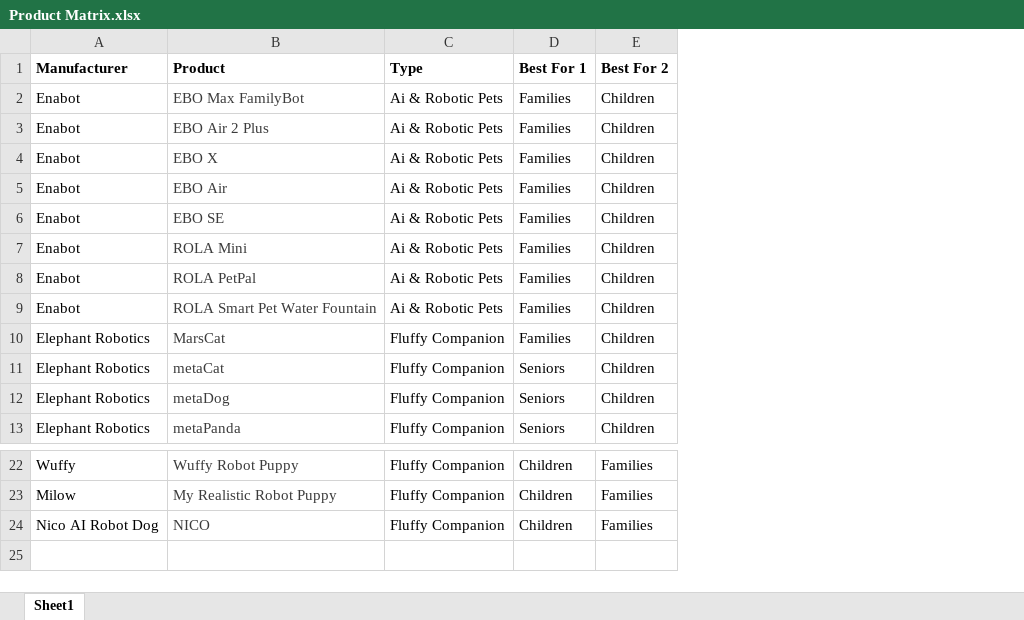
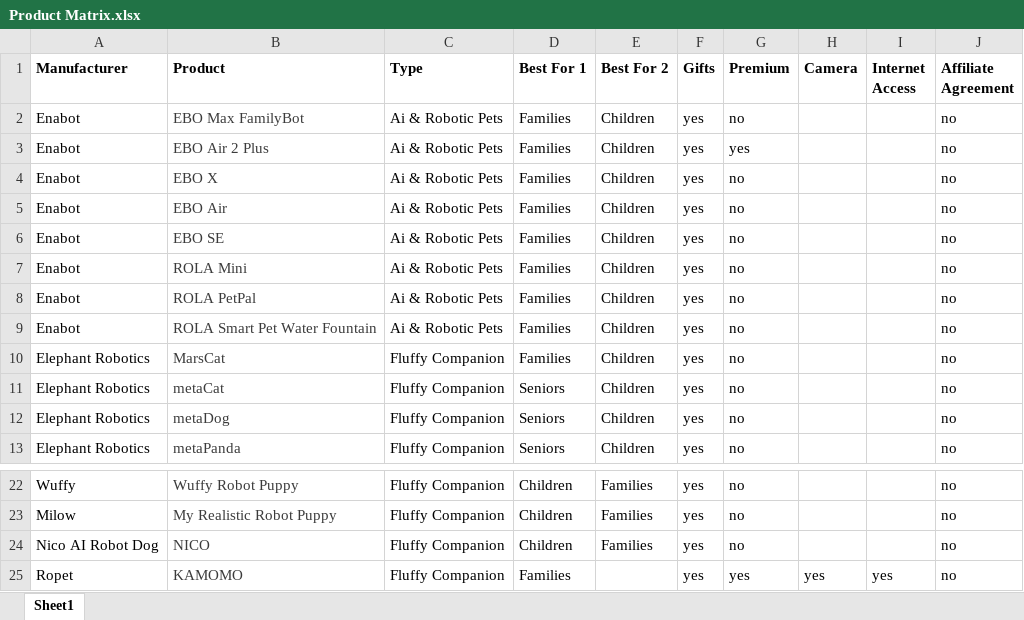
Before and after one commit to timsthomasson-cpu/Interactive-Pet-Marketplace, an Excel workbook: Documentation/Product Matrix.xlsx, sheet Sheet1, drawn as a sheet; only a part is shown, gaps mark what is left out; values as stored, in another font and other column widths than the file's, no borders; the diff names each change by its address in the sheet, - before the commit and + after, or states it on an @@ line.

```diff
--- a/Documentation/Product Matrix.xlsx (sheet Sheet1)
+++ b/Documentation/Product Matrix.xlsx (sheet Sheet1)
+column F (Gifts), rows 2-13: all yes; rows 22-24: all yes
+column G (Premium), rows 2-13: no | yes | no | no | no | no | no | no | no | no | no | no; rows 22-24: all no
+column H (Camera), empty
+column I (Internet Access), empty
+column J (Affiliate Agreement), rows 2-13: all no; rows 22-24: all no
+row 25: Ropet | KAMOMO | Fluffy Companion | Families |  | yes | yes | yes | yes | no
```
Also changed, not shown: 4 other files.
